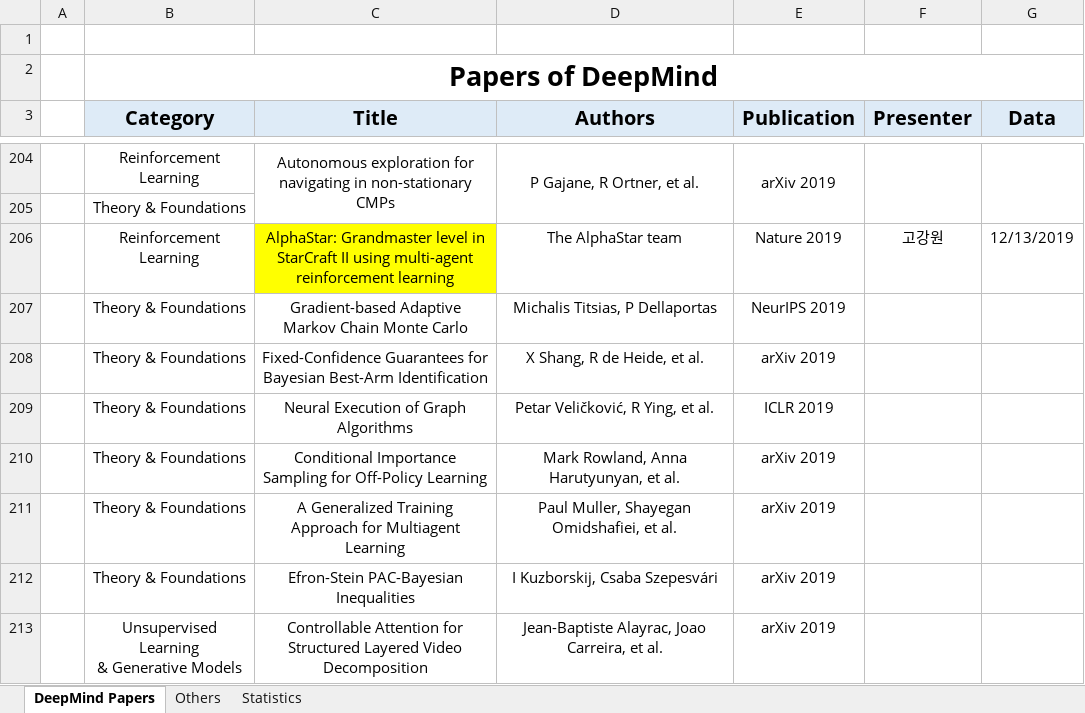
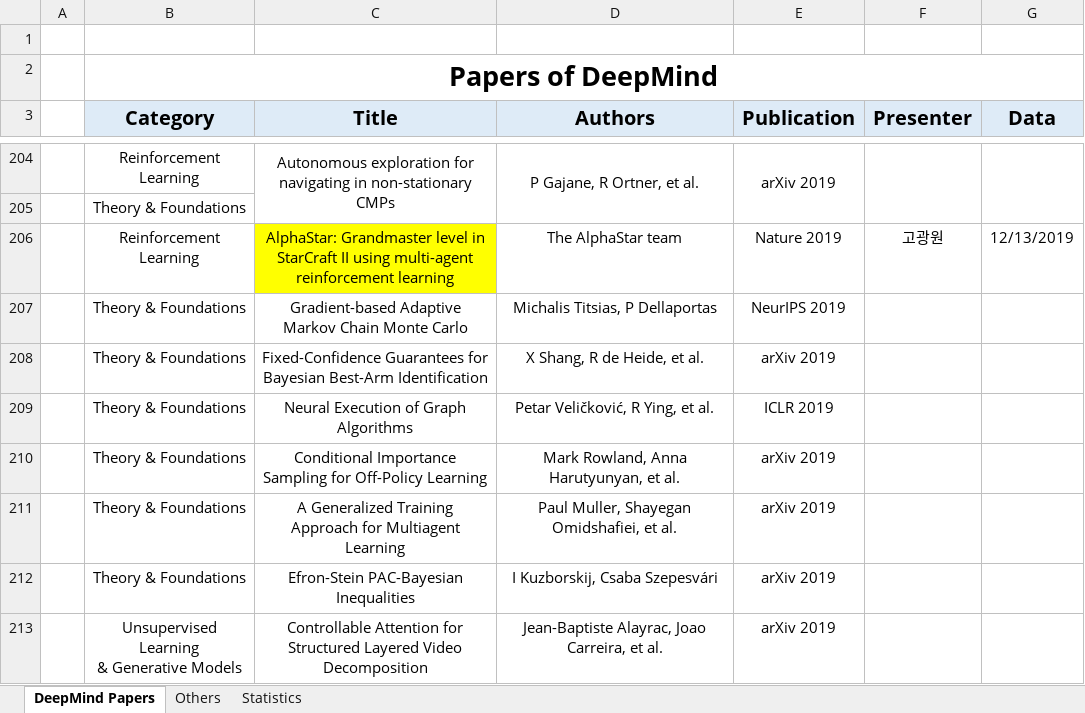
Before and after one commit to aimathlab/rlrc, an Excel workbook: Paper list.xlsx, sheet DeepMind Papers, drawn as a sheet; only a part is shown, gaps mark what is left out; values as stored, in another font and other column widths than the file's, no borders; the diff names each change by its address in the sheet, - before the commit and + after, or states it on an @@ line.

```diff
--- a/Paper list.xlsx (sheet DeepMind Papers)
+++ b/Paper list.xlsx (sheet DeepMind Papers)
-F206 (Presenter): 고강원
+F206 (Presenter): 고광원
```
Also changed, not shown: 1 other file.
